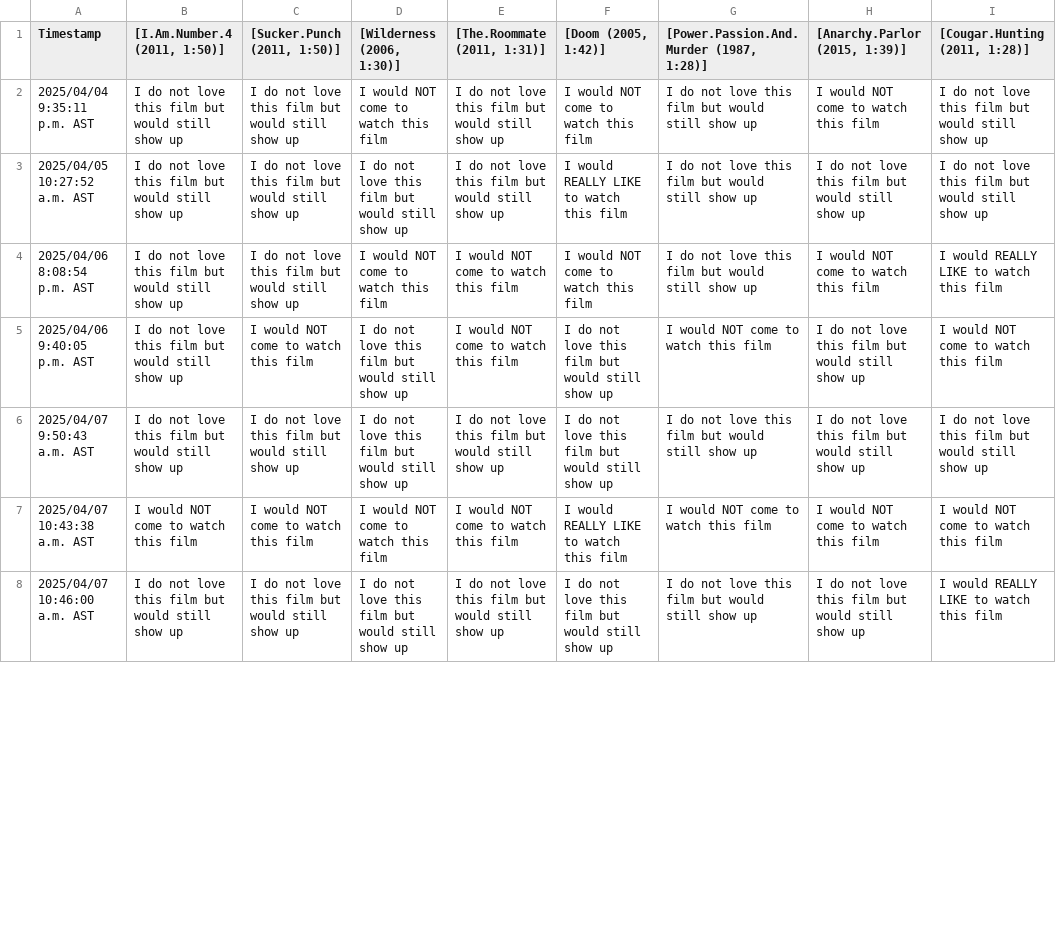
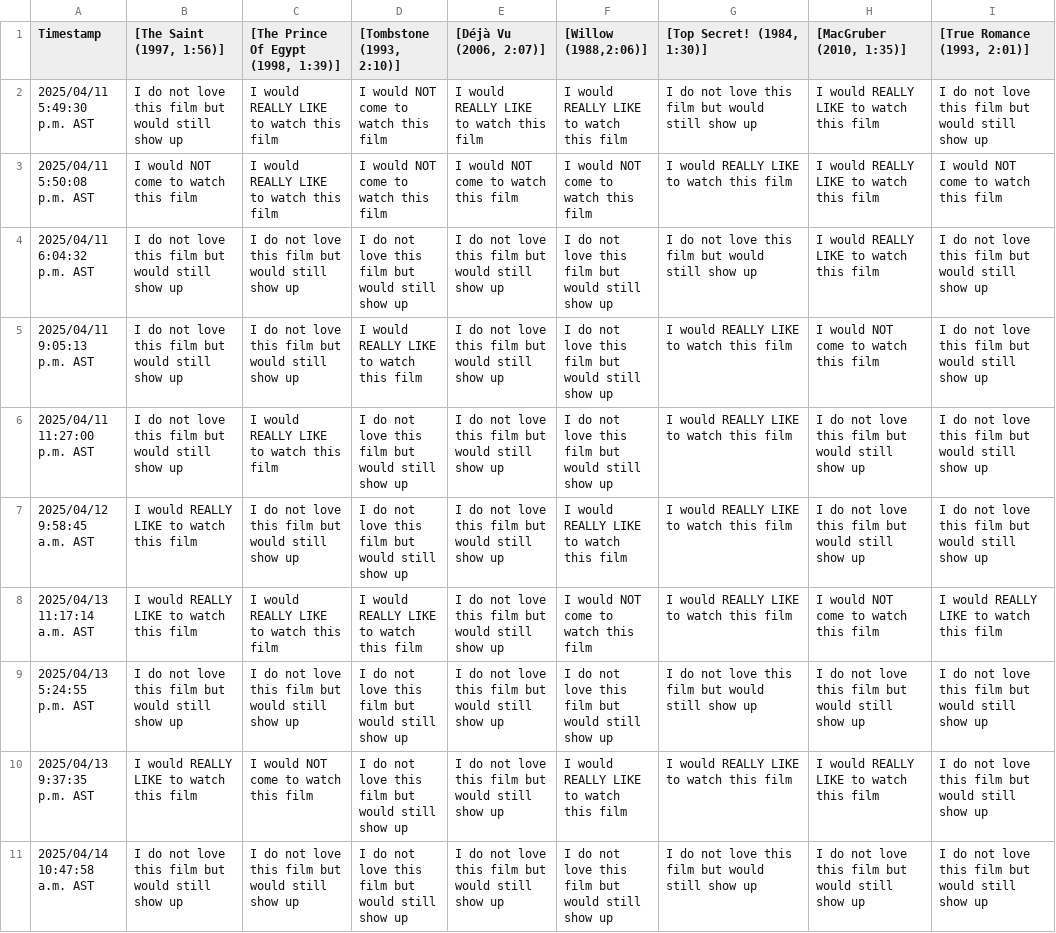
Before and after one commit to JCSzamosi/MovieNight, a CSV file: data/current_week.csv, drawn as a sheet; only a part is shown; addresses are those after the commit; the diff covers the shown part only; the diff names each change by its address in the sheet, - before the commit and + after, or states it on an @@ line.

```diff
--- a/data/current_week.csv
+++ b/data/current_week.csv
-B1: [I.Am.Number.4 (2011, 1:50)]
+B1: [The Saint (1997, 1:56)]
-C1: [Sucker.Punch (2011, 1:50)]
+C1: [The Prince Of Egypt (1998, 1:39)]
-D1: [Wilderness (2006, 1:30)]
+D1: [Tombstone (1993, 2:10)]
-E1: [The.Roommate (2011, 1:31)]
+E1: [Déjà Vu (2006, 2:07)]
-F1: [Doom (2005, 1:42)]
+F1: [Willow (1988,2:06)]
-G1: [Power.Passion.And.Murder (1987, 1:28)]
+G1: [Top Secret! (1984, 1:30)]
-H1: [Anarchy.Parlor (2015, 1:39)]
+H1: [MacGruber (2010, 1:35)]
-I1: [Cougar.Hunting (2011, 1:28)]
+I1: [True Romance (1993, 2:01)]
-A2 (Timestamp): 2025/04/04 9:35:11 p.m. AST
+A2 (Timestamp): 2025/04/11 5:49:30 p.m. AST
-C2: I do not love this film but would still show up
+C2: I would REALLY LIKE to watch this film
-E2 ([Déjà Vu (2006, 2:07)]): I do not love this film but would still show up
+E2 ([Déjà Vu (2006, 2:07)]): I would REALLY LIKE to watch this film
-F2 ([Willow (1988,2:06)]): I would NOT come to watch this film
+F2 ([Willow (1988,2:06)]): I would REALLY LIKE to watch this film
-H2 ([MacGruber (2010, 1:35)]): I would NOT come to watch this film
+H2 ([MacGruber (2010, 1:35)]): I would REALLY LIKE to watch this film
+row 3: 2025/04/11 5:50:08 p.m. AST | I would NOT come to watch this film | I would REALLY LIKE to watch this film | I would NOT come to watch this film | I would NOT come to watch this film | I would NOT come to watch this film | I would REALLY LIKE to watch this film | I would REALLY LIKE to watch this film | I would NOT come to watch this film
-A4 (Timestamp): 2025/04/05 10:27:52 a.m. AST
+A4 (Timestamp): 2025/04/11 6:04:32 p.m. AST
-F4 ([Willow (1988,2:06)]): I would REALLY LIKE to watch this film
+F4 ([Willow (1988,2:06)]): I do not love this film but would still show up
-H4 ([MacGruber (2010, 1:35)]): I do not love this film but would still show up
+H4 ([MacGruber (2010, 1:35)]): I would REALLY LIKE to watch this film
-A5 (Timestamp): 2025/04/06 8:08:54 p.m. AST
+A5 (Timestamp): 2025/04/11 9:05:13 p.m. AST
-D5 ([Tombstone (1993, 2:10)]): I would NOT come to watch this film
+D5 ([Tombstone (1993, 2:10)]): I would REALLY LIKE to watch this film
-E5:E6 ([Déjà Vu (2006, 2:07)]): I would NOT come to watch this film
+E5:E6 ([Déjà Vu (2006, 2:07)]): I do not love this film but would still show up
-F5 ([Willow (1988,2:06)]): I would NOT come to watch this film
+F5 ([Willow (1988,2:06)]): I do not love this film but would still show up
-G5 ([Top Secret! (1984, 1:30)]): I do not love this film but would still show up
+G5 ([Top Secret! (1984, 1:30)]): I would REALLY LIKE to watch this film
-I5 ([True Romance (1993, 2:01)]): I would REALLY LIKE to watch this film
+I5 ([True Romance (1993, 2:01)]): I do not love this film but would still show up
-A6 (Timestamp): 2025/04/06 9:40:05 p.m. AST
+A6 (Timestamp): 2025/04/11 11:27:00 p.m. AST
-C6: I would NOT come to watch this film
+C6: I would REALLY LIKE to watch this film
-G6 ([Top Secret! (1984, 1:30)]): I would NOT come to watch this film
+G6 ([Top Secret! (1984, 1:30)]): I would REALLY LIKE to watch this film
-I6 ([True Romance (1993, 2:01)]): I would NOT come to watch this film
+I6 ([True Romance (1993, 2:01)]): I do not love this film but would still show up
+row 7: 2025/04/12 9:58:45 a.m. AST | I would REALLY LIKE to watch this film | I do not love this film but would still show up | I do not love this film but would still show up | I do not love this film but would still show up | I would REALLY LIKE to watch this film | I would REALLY LIKE to watch this film | I do not love this film but would still show up | I do not love this film but would still show up
+row 8: 2025/04/13 11:17:14 a.m. AST | I would REALLY LIKE to watch this film | I would REALLY LIKE to watch this film | I would REALLY LIKE to watch this film | I do not love this film but would still show up | I would NOT come to watch this film | I would REALLY LIKE to watch this film | I would NOT come to watch this film | I would REALLY LIKE to watch this film
-A9 (Timestamp): 2025/04/07 9:50:43 a.m. AST
+A9 (Timestamp): 2025/04/13 5:24:55 p.m. AST
-A10 (Timestamp): 2025/04/07 10:43:38 a.m. AST
+A10 (Timestamp): 2025/04/13 9:37:35 p.m. AST
-B10 ([The Saint (1997, 1:56)]): I would NOT come to watch this film
+B10 ([The Saint (1997, 1:56)]): I would REALLY LIKE to watch this film
-D10 ([Tombstone (1993, 2:10)]): I would NOT come to watch this film
+D10 ([Tombstone (1993, 2:10)]): I do not love this film but would still show up
-E10 ([Déjà Vu (2006, 2:07)]): I would NOT come to watch this film
+E10 ([Déjà Vu (2006, 2:07)]): I do not love this film but would still show up
-G10 ([Top Secret! (1984, 1:30)]): I would NOT come to watch this film
+G10 ([Top Secret! (1984, 1:30)]): I would REALLY LIKE to watch this film
-H10 ([MacGruber (2010, 1:35)]): I would NOT come to watch this film
+H10 ([MacGruber (2010, 1:35)]): I would REALLY LIKE to watch this film
-I10 ([True Romance (1993, 2:01)]): I would NOT come to watch this film
+I10 ([True Romance (1993, 2:01)]): I do not love this film but would still show up
-A11 (Timestamp): 2025/04/07 10:46:00 a.m. AST
+A11 (Timestamp): 2025/04/14 10:47:58 a.m. AST
-I11 ([True Romance (1993, 2:01)]): I would REALLY LIKE to watch this film
+I11 ([True Romance (1993, 2:01)]): I do not love this film but would still show up
```
Also changed, not shown: 2 removed rows and 5 edited cells elsewhere in this file, data/current_movies.csv, 3 other files.
